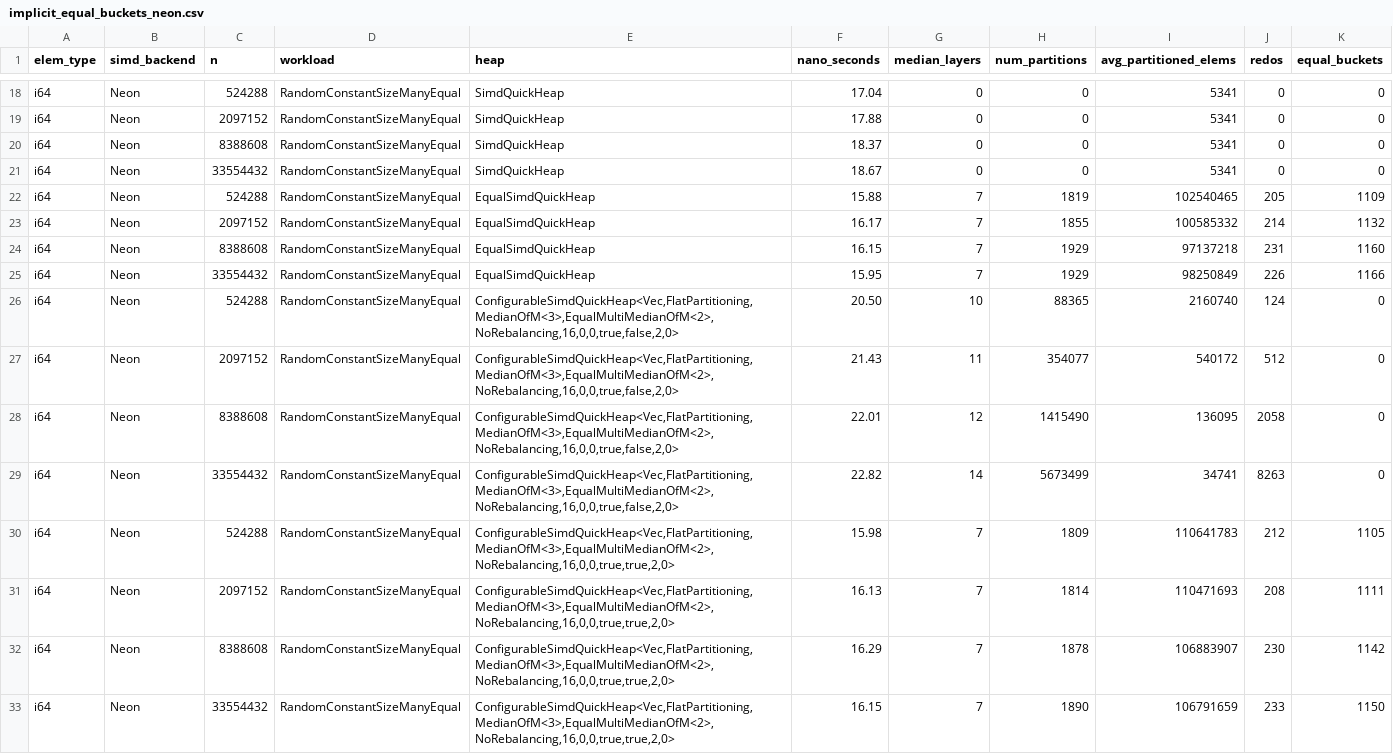
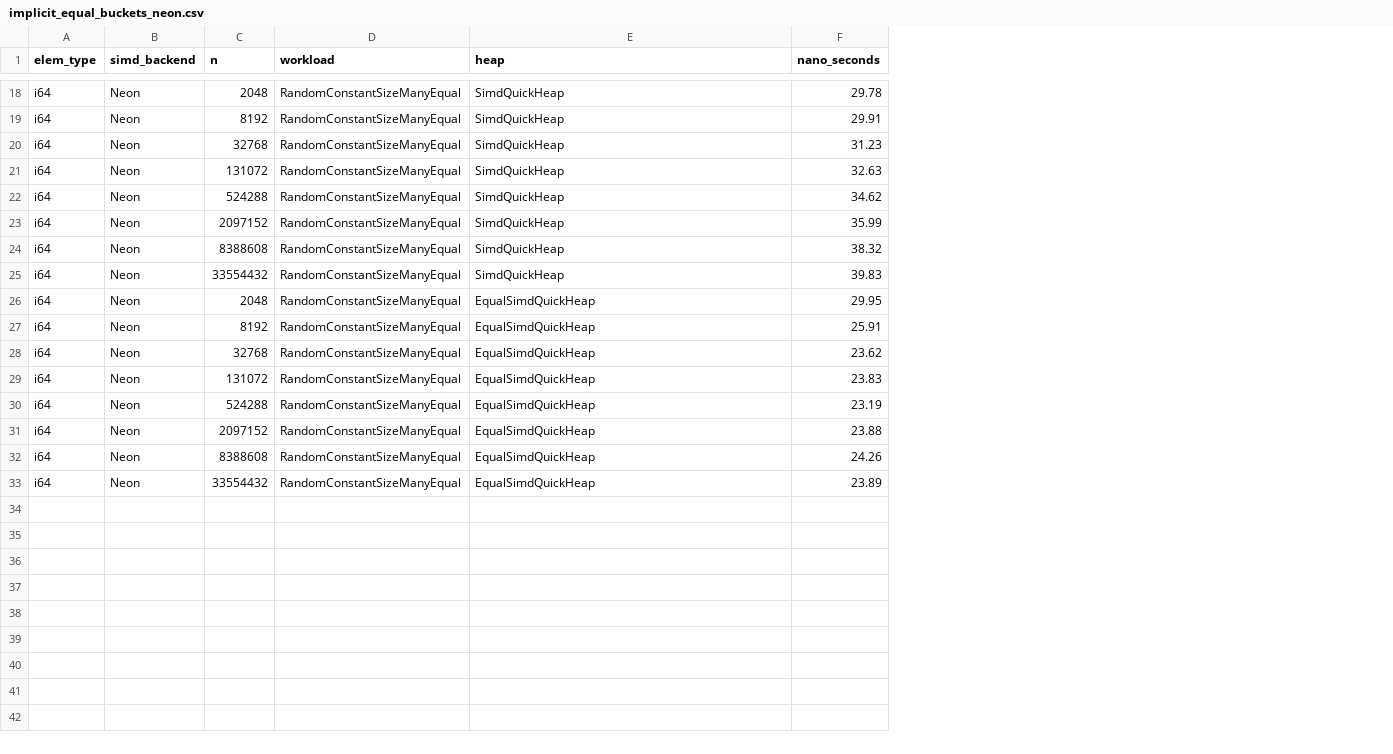
Before and after one commit to RagnarGrootKoerkamp/quickheap, a CSV file: quickheap-dev/bench/evals/data/experiments/implicit_equal_buckets_neon.csv, drawn as a sheet; only a part is shown, gaps mark what is left out; the diff covers the shown part only; the diff names each change by its address in the sheet, - before the commit and + after, or states it on an @@ line.

```diff
--- a/quickheap-dev/bench/evals/data/experiments/implicit_equal_buckets_neon.csv
+++ b/quickheap-dev/bench/evals/data/experiments/implicit_equal_buckets_neon.csv
-column G (median_layers), rows 18-33: 0 | 0 | 0 | 0 | 7 | 7 | 7 | 7 | 10 | 11 | 12 | 14 | 7 | 7 | 7 | 7
-column H (num_partitions), rows 18-33: 0 | 0 | 0 | 0 | 1819 | 1855 | 1929 | 1929 | 88365 | 354077 | 1415490 | 5673499 | 1809 | 1814 | 1878 | 1890
-column I (avg_partitioned_elems), rows 18-33: 5341 | 5341 | 5341 | 5341 | 102540465 | 100585332 | 97137218 | 98250849 | 2160740 | 540172 | 136095 | 34741 | 110641783 | 110471693 | 106883907 | 106791659
-column J (redos), rows 18-33: 0 | 0 | 0 | 0 | 205 | 214 | 231 | 226 | 124 | 512 | 2058 | 8263 | 212 | 208 | 230 | 233
-column K (equal_buckets), rows 18-33: 0 | 0 | 0 | 0 | 1109 | 1132 | 1160 | 1166 | 0 | 0 | 0 | 0 | 1105 | 1111 | 1142 | 1150
-C18 (n): 524288
+C18 (n): 2048
-F18 (nano_seconds): 17.04
+F18 (nano_seconds): 29.78
-C19 (n): 2097152
+C19 (n): 8192
-F19 (nano_seconds): 17.88
+F19 (nano_seconds): 29.91
-C20 (n): 8388608
+C20 (n): 32768
-F20 (nano_seconds): 18.37
+F20 (nano_seconds): 31.23
-C21 (n): 33554432
+C21 (n): 131072
-F21 (nano_seconds): 18.67
+F21 (nano_seconds): 32.63
-E22:E25 (heap): EqualSimdQuickHeap
+E22:E25 (heap): SimdQuickHeap
-F22 (nano_seconds): 15.88
+F22 (nano_seconds): 34.62
-F23 (nano_seconds): 16.17
+F23 (nano_seconds): 35.99
-F24 (nano_seconds): 16.15
+F24 (nano_seconds): 38.32
-F25 (nano_seconds): 15.95
+F25 (nano_seconds): 39.83
-C26 (n): 524288
+C26 (n): 2048
-E26:E29 (heap): ConfigurableSimdQuickHeap<Vec,FlatPartitioning,MedianOfM<3>,EqualMultiMedianOfM<2>,NoRebalancing,16,0,0,true,false,2,0>
+E26:E29 (heap): EqualSimdQuickHeap
-F26 (nano_seconds): 20.50
+F26 (nano_seconds): 29.95
-C27 (n): 2097152
+C27 (n): 8192
-F27 (nano_seconds): 21.43
+F27 (nano_seconds): 25.91
-C28 (n): 8388608
+C28 (n): 32768
-F28 (nano_seconds): 22.01
+F28 (nano_seconds): 23.62
-C29 (n): 33554432
+C29 (n): 131072
-F29 (nano_seconds): 22.82
+F29 (nano_seconds): 23.83
-E30:E33 (heap): ConfigurableSimdQuickHeap<Vec,FlatPartitioning,MedianOfM<3>,EqualMultiMedianOfM<2>,NoRebalancing,16,0,0,true,true,2,0>
+E30:E33 (heap): EqualSimdQuickHeap
-F30 (nano_seconds): 15.98
+F30 (nano_seconds): 23.19
-F31 (nano_seconds): 16.13
+F31 (nano_seconds): 23.88
-F32 (nano_seconds): 16.29
+F32 (nano_seconds): 24.26
-F33 (nano_seconds): 16.15
+F33 (nano_seconds): 23.89
```
Also changed, not shown: 36 edited cells elsewhere in this file, quickheap-dev/bench/evals/data/experiments/buckets_neon.csv, quickheap-dev/bench/evals/data/experiments/implicit_equal_buckets_avx.csv, 37 other files.
